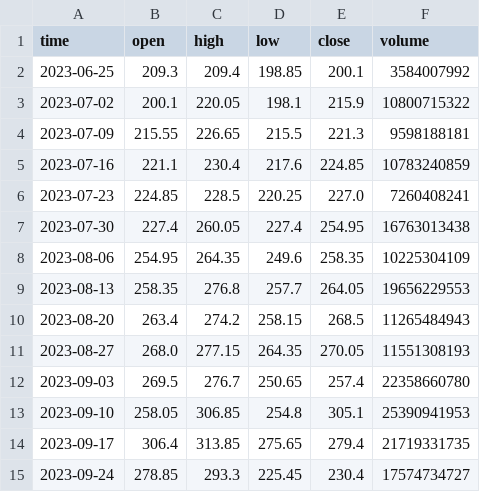
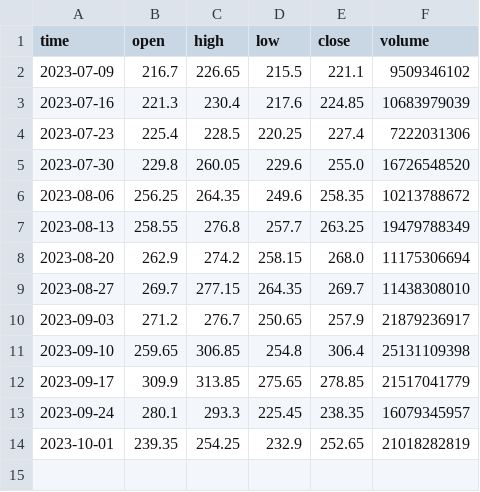
Before and after one commit to pannet1/halo-hash, a CSV file: halo_hash/data/PFC_1W.csv, drawn as a sheet.

```diff
--- a/halo_hash/data/PFC_1W.csv
+++ b/halo_hash/data/PFC_1W.csv
@@ -1,15 +1,14 @@
 time,open,high,low,close,volume
-2023-06-25,209.3,209.4,198.85,200.1,3584007992
-2023-07-02,200.1,220.05,198.1,215.9,10800715322
-2023-07-09,215.55,226.65,215.5,221.3,9598188181
-2023-07-16,221.1,230.4,217.6,224.85,10783240859
-2023-07-23,224.85,228.5,220.25,227.0,7260408241
-2023-07-30,227.4,260.05,227.4,254.95,16763013438
-2023-08-06,254.95,264.35,249.6,258.35,10225304109
-2023-08-13,258.35,276.8,257.7,264.05,19656229553
-2023-08-20,263.4,274.2,258.15,268.5,11265484943
-2023-08-27,268.0,277.15,264.35,270.05,11551308193
-2023-09-03,269.5,276.7,250.65,257.4,22358660780
-2023-09-10,258.05,306.85,254.8,305.1,25390941953
-2023-09-17,306.4,313.85,275.65,279.4,21719331735
-2023-09-24,278.85,293.3,225.45,230.4,17574734727
+2023-07-09,216.7,226.65,215.5,221.1,9509346102
+2023-07-16,221.3,230.4,217.6,224.85,10683979039
+2023-07-23,225.4,228.5,220.25,227.4,7222031306
+2023-07-30,229.8,260.05,229.6,255.0,16726548520
+2023-08-06,256.25,264.35,249.6,258.35,10213788672
+2023-08-13,258.55,276.8,257.7,263.25,19479788349
+2023-08-20,262.9,274.2,258.15,268.0,11175306694
+2023-08-27,269.7,277.15,264.35,269.7,11438308010
+2023-09-03,271.2,276.7,250.65,257.9,21879236917
+2023-09-10,259.65,306.85,254.8,306.4,25131109398
+2023-09-17,309.9,313.85,275.65,278.85,21517041779
+2023-09-24,280.1,293.3,225.45,238.35,16079345957
+2023-10-01,239.35,254.25,232.9,252.65,21018282819
```
Also changed, not shown: halo_hash/data/PFC_1D.csv, halo_hash/data/PFC_1H.csv, 6 other files.
